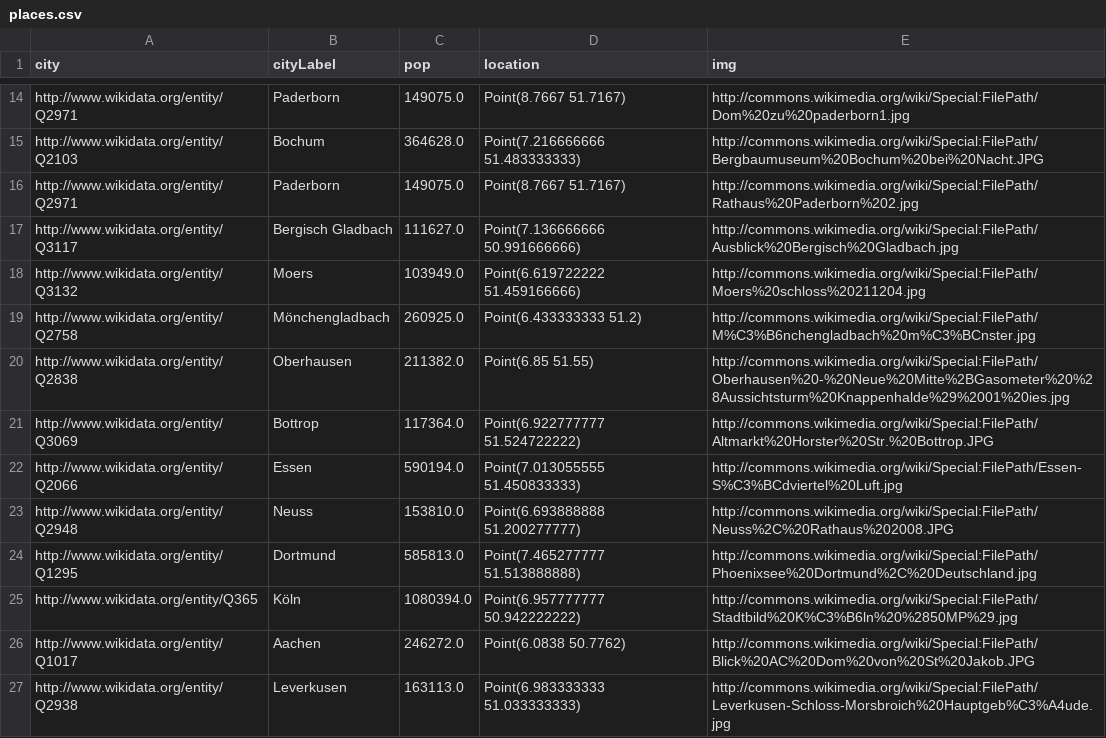
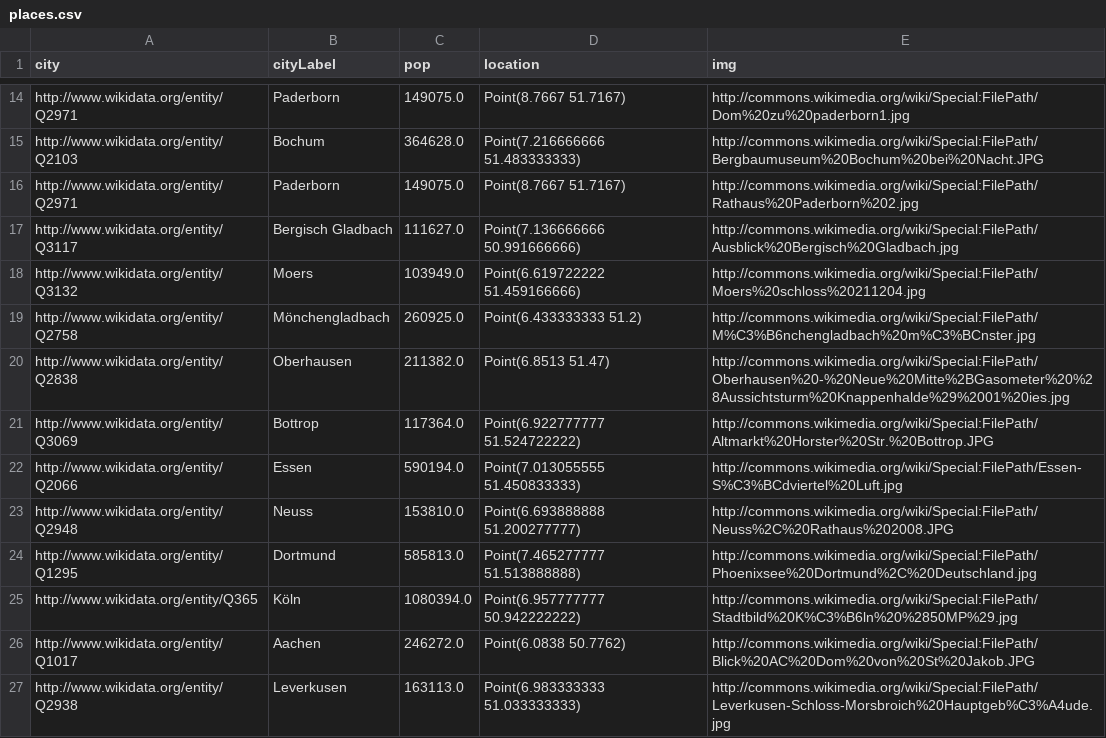
Before and after one commit to dr0i/nwbib-quiz, a CSV file: src/main/resources/places.csv, drawn as a sheet; only a part is shown, gaps mark what is left out.

```diff
--- a/src/main/resources/places.csv
+++ b/src/main/resources/places.csv
@@ -19,3 +19,3 @@ http://www.wikidata.org/entity/Q3132,Moers,103949.0,Point(6.619722222 51.4591666
 http://www.wikidata.org/entity/Q2758,Mönchengladbach,260925.0,Point(6.433333333 51.2),http://commons.wikimedia.org/wiki/Special:FilePath/M%C3%B6nchengladbach%20m%C3%BCnster.jpg
-http://www.wikidata.org/entity/Q2838,Oberhausen,211382.0,Point(6.85 51.55),http://commons.wikimedia.org/wiki/Special:FilePath/Oberhausen%20-%20Neue%20Mitte%2BGasometer%20%28Aussichtsturm%20Knappenhalde%29%2001%20ies.jpg
+http://www.wikidata.org/entity/Q2838,Oberhausen,211382.0,Point(6.8513 51.47),http://commons.wikimedia.org/wiki/Special:FilePath/Oberhausen%20-%20Neue%20Mitte%2BGasometer%20%28Aussichtsturm%20Knappenhalde%29%2001%20ies.jpg
 http://www.wikidata.org/entity/Q3069,Bottrop,117364.0,Point(6.922777777 51.524722222),http://commons.wikimedia.org/wiki/Special:FilePath/Altmarkt%20Horster%20Str.%20Bottrop.JPG
```
Also changed, not shown: 1 other file.
